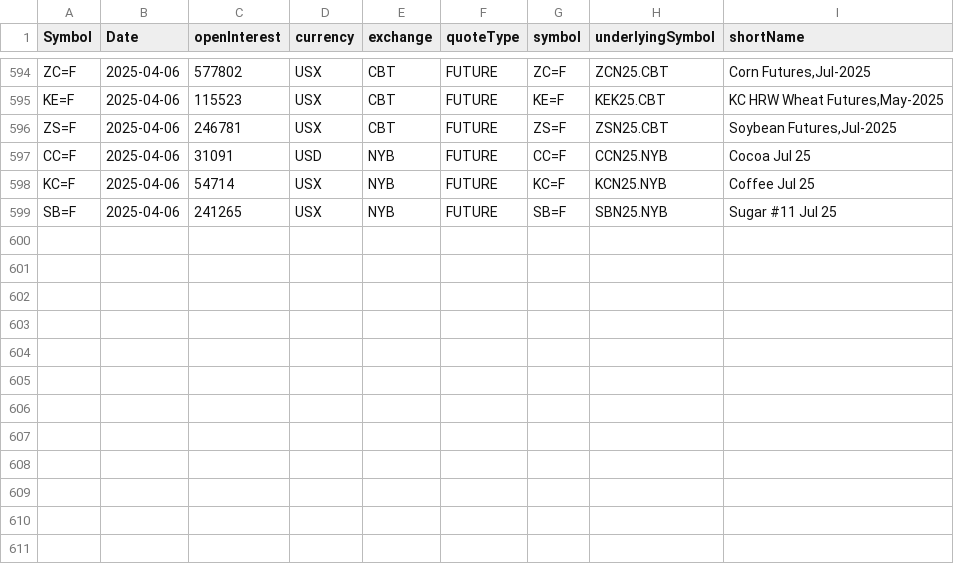
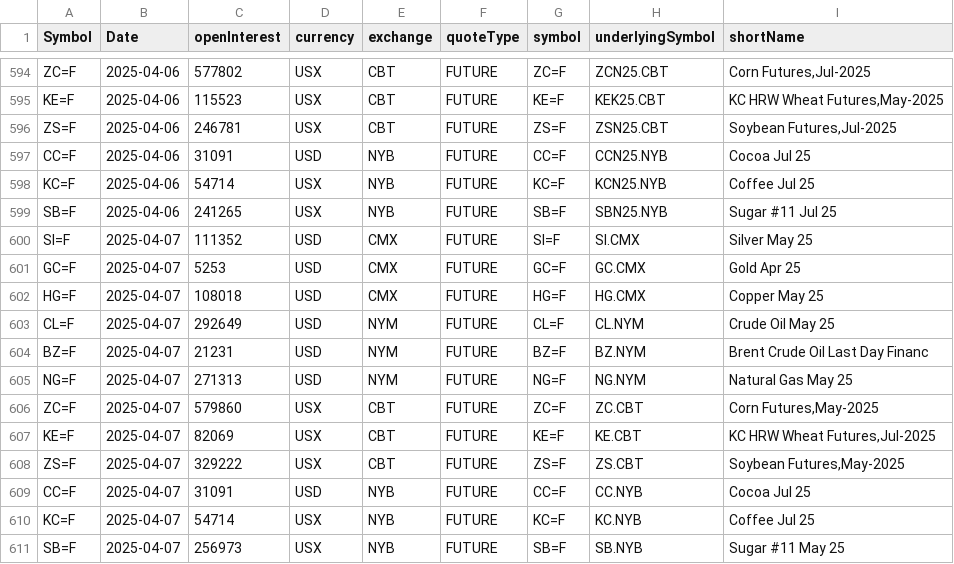
Before and after one commit to antoiovi/Trading, a CSV file: csv/oicommodities.csv, drawn as a sheet; only a part is shown, gaps mark what is left out.

```diff
--- a/csv/oicommodities.csv
+++ b/csv/oicommodities.csv
@@ -599 +599,13 @@ KC=F,2025-04-06,54714,USX,NYB,FUTURE,KC=F,KCN25.NYB,Coffee Jul 25
 SB=F,2025-04-06,241265,USX,NYB,FUTURE,SB=F,SBN25.NYB,Sugar #11 Jul 25
+SI=F,2025-04-07,111352,USD,CMX,FUTURE,SI=F,SI.CMX,Silver May 25
+GC=F,2025-04-07,5253,USD,CMX,FUTURE,GC=F,GC.CMX,Gold Apr 25
+HG=F,2025-04-07,108018,USD,CMX,FUTURE,HG=F,HG.CMX,Copper May 25
+CL=F,2025-04-07,292649,USD,NYM,FUTURE,CL=F,CL.NYM,Crude Oil May 25
+BZ=F,2025-04-07,21231,USD,NYM,FUTURE,BZ=F,BZ.NYM,Brent Crude Oil Last Day Financ
+NG=F,2025-04-07,271313,USD,NYM,FUTURE,NG=F,NG.NYM,Natural Gas May 25
+ZC=F,2025-04-07,579860,USX,CBT,FUTURE,ZC=F,ZC.CBT,"Corn Futures,May-2025"
+KE=F,2025-04-07,82069,USX,CBT,FUTURE,KE=F,KE.CBT,"KC HRW Wheat Futures,Jul-2025"
+ZS=F,2025-04-07,329222,USX,CBT,FUTURE,ZS=F,ZS.CBT,"Soybean Futures,May-2025"
+CC=F,2025-04-07,31091,USD,NYB,FUTURE,CC=F,CC.NYB,Cocoa Jul 25
+KC=F,2025-04-07,54714,USX,NYB,FUTURE,KC=F,KC.NYB,Coffee Jul 25
+SB=F,2025-04-07,256973,USX,NYB,FUTURE,SB=F,SB.NYB,Sugar #11 May 25
```
